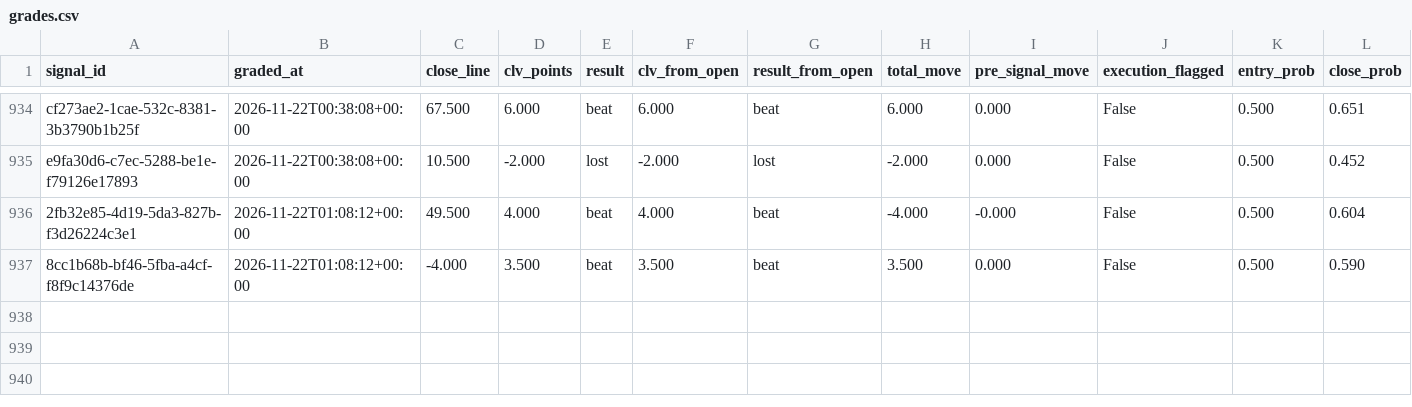
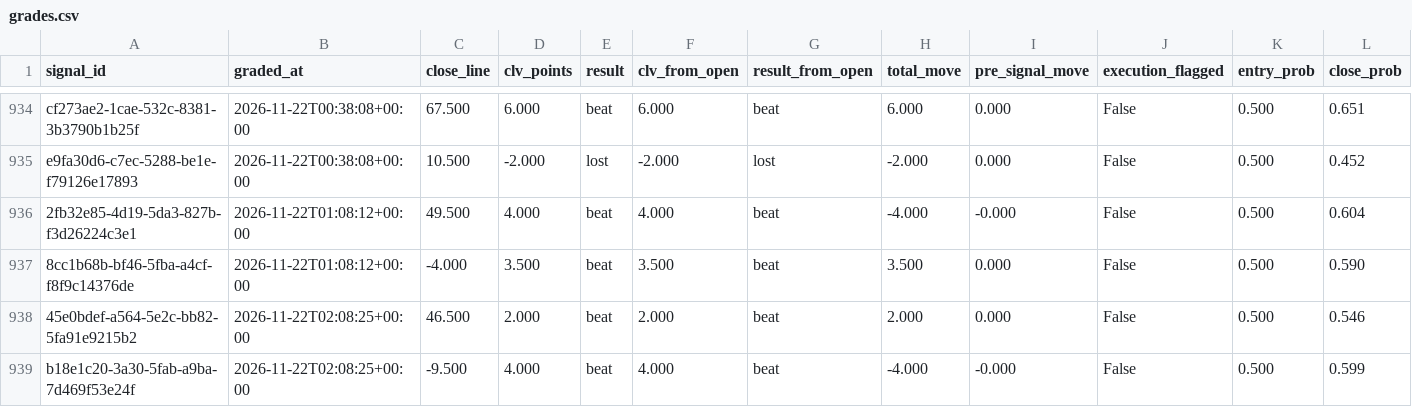
Before and after one commit to EdgeCash/Atlas, a CSV file: tracking/grades.csv, drawn as a sheet; only a part is shown, gaps mark what is left out; rows hold the shown columns only; the diff names each change by its address in the sheet, - before the commit and + after, or states it on an @@ line.

```diff
--- a/tracking/grades.csv
+++ b/tracking/grades.csv
+row 938: 45e0bdef-a564-5e2c-bb82-5fa91e9215b2 | 2026-11-22T02:08:25+00:00 | 46.500 | 2.000 | beat | 2.000 | beat | 2.000 | 0.000 | False | 0.500 | 0.546
+row 939: b18e1c20-3a30-5fab-a9ba-7d469f53e24f | 2026-11-22T02:08:25+00:00 | -9.500 | 4.000 | beat | 4.000 | beat | -4.000 | -0.000 | False | 0.500 | 0.599
```
Also changed, not shown: tracking/card_grades.csv, tracking/games.csv, 11 other files.
